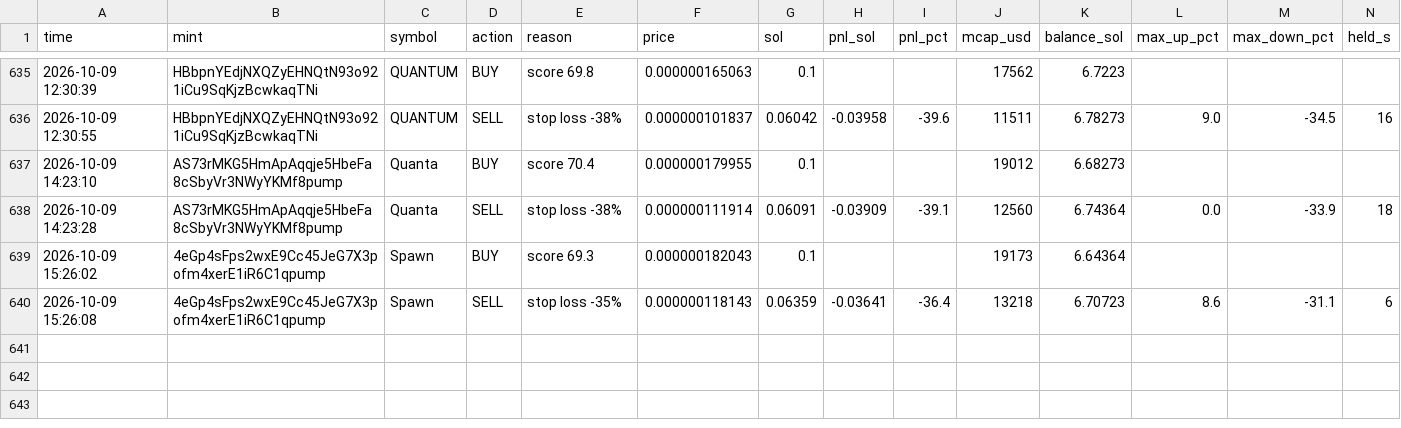
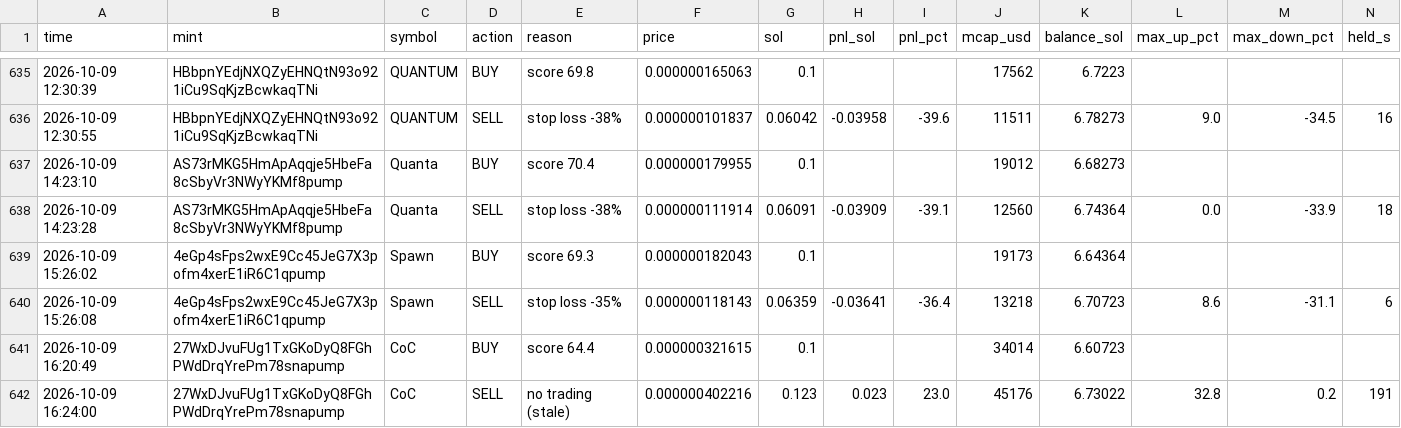
Before and after one commit to Avilliana/Pump-bot, a CSV file: logs/trades.csv, drawn as a sheet; only a part is shown, gaps mark what is left out; the diff names each change by its address in the sheet, - before the commit and + after, or states it on an @@ line.

```diff
--- a/logs/trades.csv
+++ b/logs/trades.csv
+row 641: 2026-10-09 16:20:49 | 27WxDJvuFUg1TxGKoDyQ8FGhPWdDrqYrePm78snapump | CoC | BUY | score 64.4 | 0.000000321615 | 0.1 |  |  | 34014 | 6.60723
+row 642: 2026-10-09 16:24:00 | 27WxDJvuFUg1TxGKoDyQ8FGhPWdDrqYrePm78snapump | CoC | SELL | no trading (stale) | 0.000000402216 | 0.123 | 0.023 | 23.0 | 45176 | 6.73022 | 32.8 | 0.2 | 191
```
Also changed, not shown: logs/equity.csv, logs/shadow_trades.csv, 2 other files.
